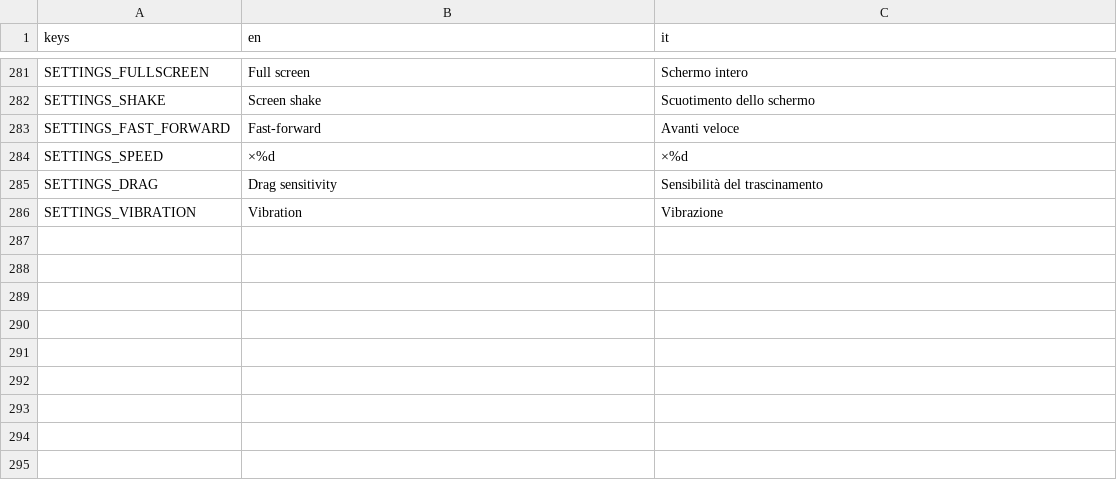
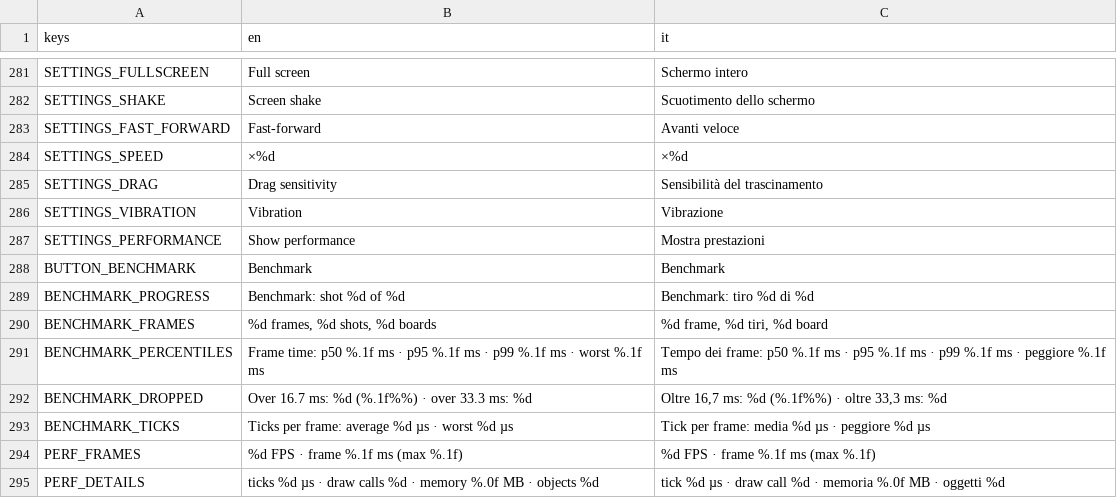
Before and after one commit to Shin-9x/obake, a CSV file: locale/translations.csv, drawn as a sheet; only a part is shown, gaps mark what is left out; the diff names each change by its address in the sheet, - before the commit and + after, or states it on an @@ line.

```diff
--- a/locale/translations.csv
+++ b/locale/translations.csv
+row 287: SETTINGS_PERFORMANCE | Show performance | Mostra prestazioni
+row 288: BUTTON_BENCHMARK | Benchmark | Benchmark
+row 289: BENCHMARK_PROGRESS | Benchmark: shot %d of %d | Benchmark: tiro %d di %d
+row 290: BENCHMARK_FRAMES | %d frames, %d shots, %d boards | %d frame, %d tiri, %d board
+row 291: BENCHMARK_PERCENTILES | Frame time: p50 %.1f ms · p95 %.1f ms · p99 %.1f ms · worst %.1f ms | Tempo dei frame: p50 %.1f ms · p95 %.1f ms · p99 %.1f ms · peggiore %.1f ms
+row 292: BENCHMARK_DROPPED | Over 16.7 ms: %d (%.1f%%) · over 33.3 ms: %d | Oltre 16,7 ms: %d (%.1f%%) · oltre 33,3 ms: %d
+row 293: BENCHMARK_TICKS | Ticks per frame: average %d µs · worst %d µs | Tick per frame: media %d µs · peggiore %d µs
+row 294: PERF_FRAMES | %d FPS · frame %.1f ms (max %.1f) | %d FPS · frame %.1f ms (max %.1f)
+row 295: PERF_DETAILS | ticks %d µs · draw calls %d · memory %.0f MB · objects %d | tick %d µs · draw call %d · memoria %.0f MB · oggetti %d
```
Also changed, not shown: 14 other files.
